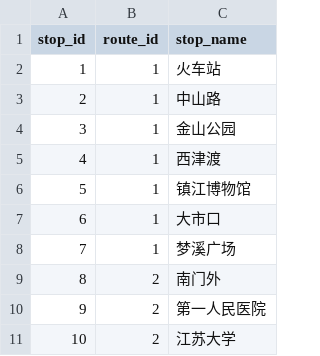
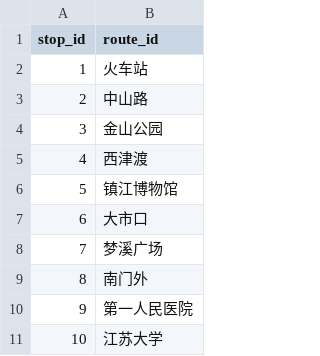
Before and after one commit to HolmesAmzish/ZhenJiangBusTransferSystem, a CSV file: data/stops.csv, drawn as a sheet; only a part is shown; removed rows and columns are numbered as before the commit, all else as after; the diff names each change by its address in the sheet, - before the commit and + after, or states it on an @@ line.

```diff
--- a/data/stops.csv
+++ b/data/stops.csv
-column B (route_id), rows 2-11: 1 | 1 | 1 | 1 | 1 | 1 | 1 | 2 | 2 | 2
-B1: stop_name
+B1: route_id
```
Also changed, not shown: data/routes.csv, 15 other files.
